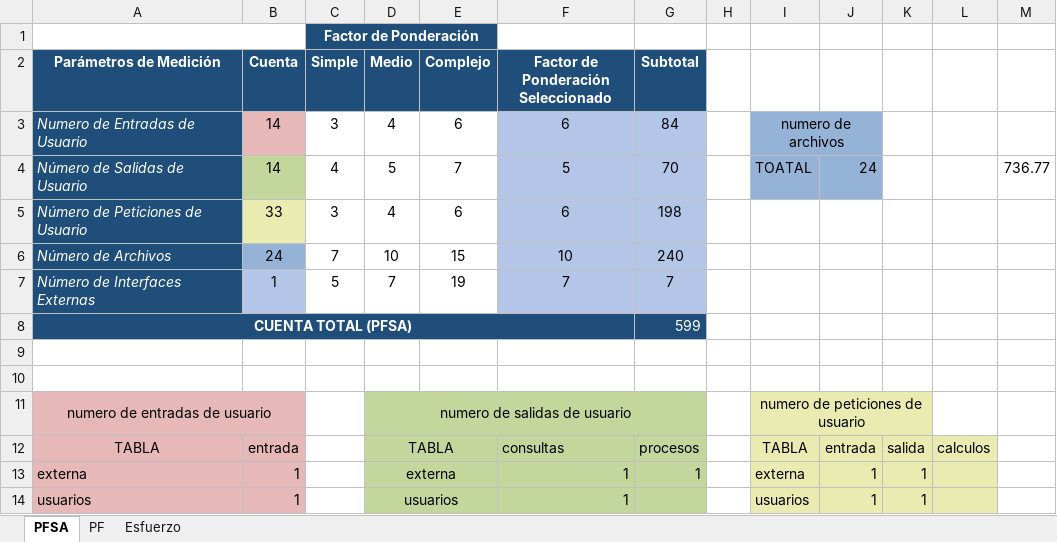
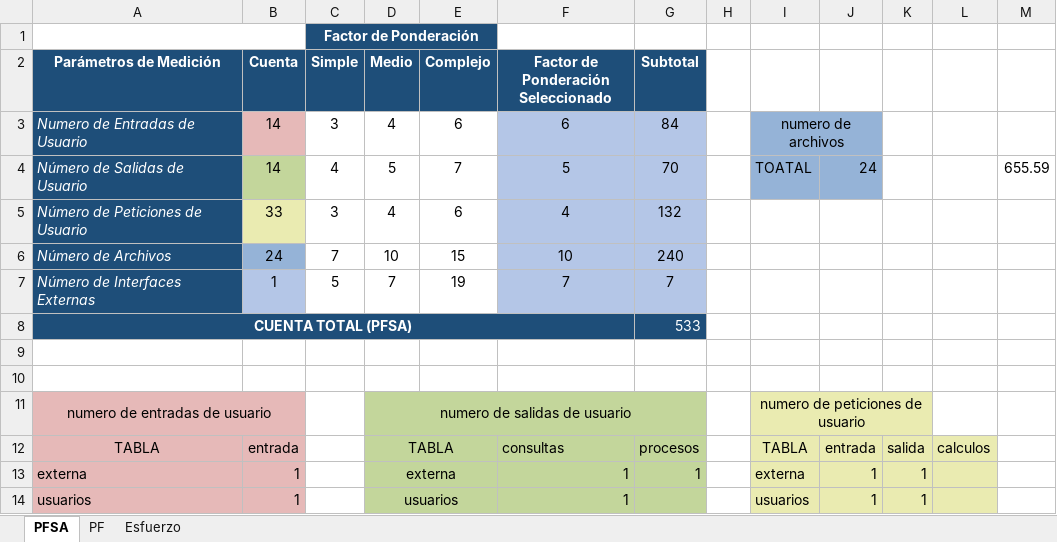
Before and after one commit to AdrianaPejendino/SI-Super-Pollo-, an Excel workbook: Estimación PF.xlsx, sheet PFSA, drawn as a sheet; only a part is shown; values as stored, in another font and other column widths than the file's, no borders; charts and pictures not drawn; the diff names each change by its address in the sheet, - before the commit and + after, or states it on an @@ line.

```diff
--- a/Estimación PF.xlsx (sheet PFSA)
+++ b/Estimación PF.xlsx (sheet PFSA)
-M4: 736.77
+M4: 655.59
-F5: 6
+F5: 4
-G5 (Subtotal): 198
+G5 (Subtotal): 132
-G8 (Subtotal): 599
+G8 (Subtotal): 533
```
Also changed, not shown: sheet Esfuerzo, sheet PF, charts or pictures, 3 other files.
